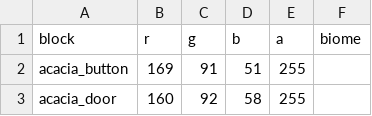
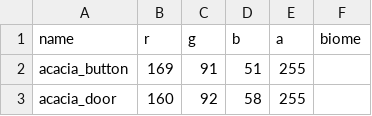
Before and after one commit to saltire/rmapbash, a CSV file: resources/blocks.csv, drawn as a sheet; only a part is shown.

```diff
--- a/resources/blocks.csv
+++ b/resources/blocks.csv
@@ -1,2 +1,2 @@
-block,r,g,b,a,biome
+name,r,g,b,a,biome
 acacia_button,169,91,51,255,
```
Also changed, not shown: 4 other files.
